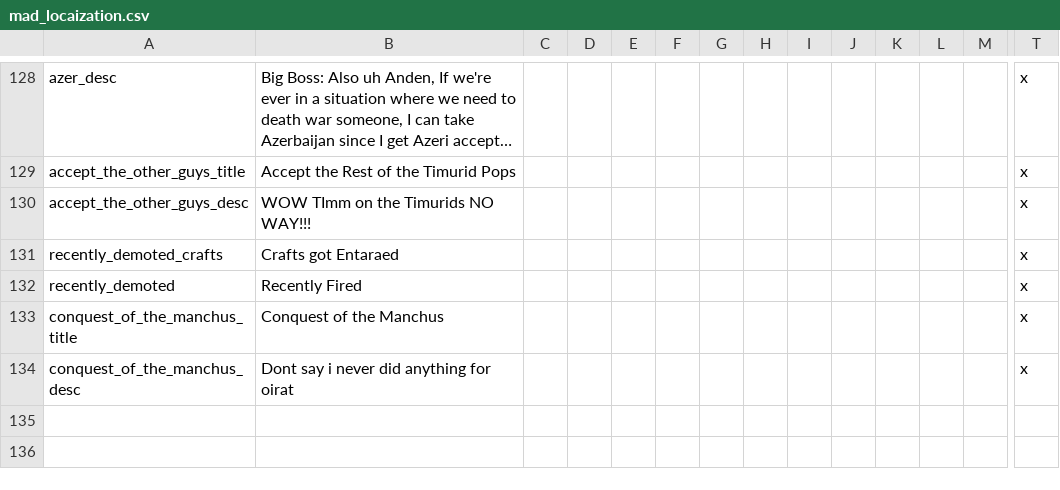
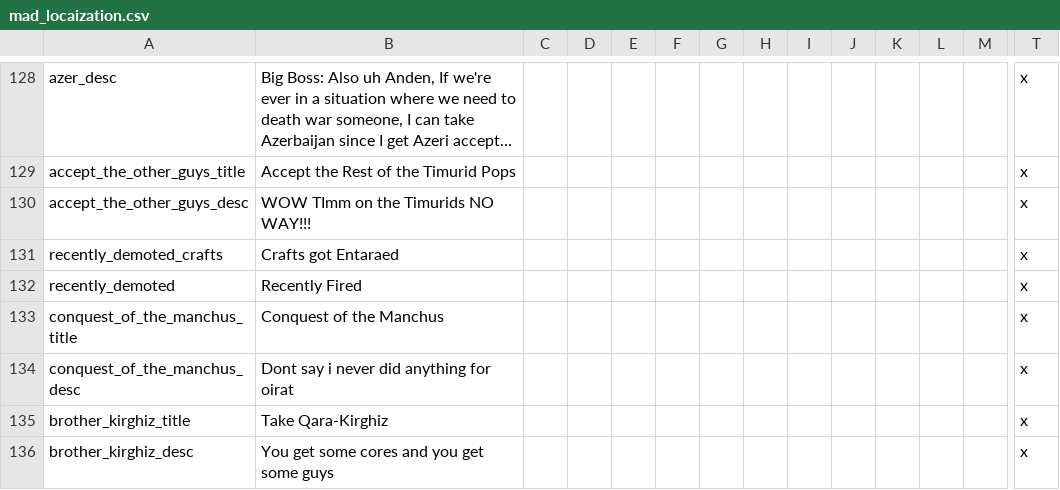
Before and after one commit to LargestLeader/Haralds-Big-Win-1.1, a CSV file: localisation/mad_locaization.csv, drawn as a sheet; only a part is shown, gaps mark what is left out; long unchanged cells end in …; rows hold the shown columns only; the diff names each change by its address in the sheet, - before the commit and + after, or states it on an @@ line.

```diff
--- a/localisation/mad_locaization.csv
+++ b/localisation/mad_locaization.csv
+row 135: brother_kirghiz_title | Take Qara-Kirghiz |  |  |  |  |  |  |  |  |  |  |  | x
+row 136: brother_kirghiz_desc | You get some cores and you get some guys |  |  |  |  |  |  |  |  |  |  |  | x
```
Also changed, not shown: 31 other files.
